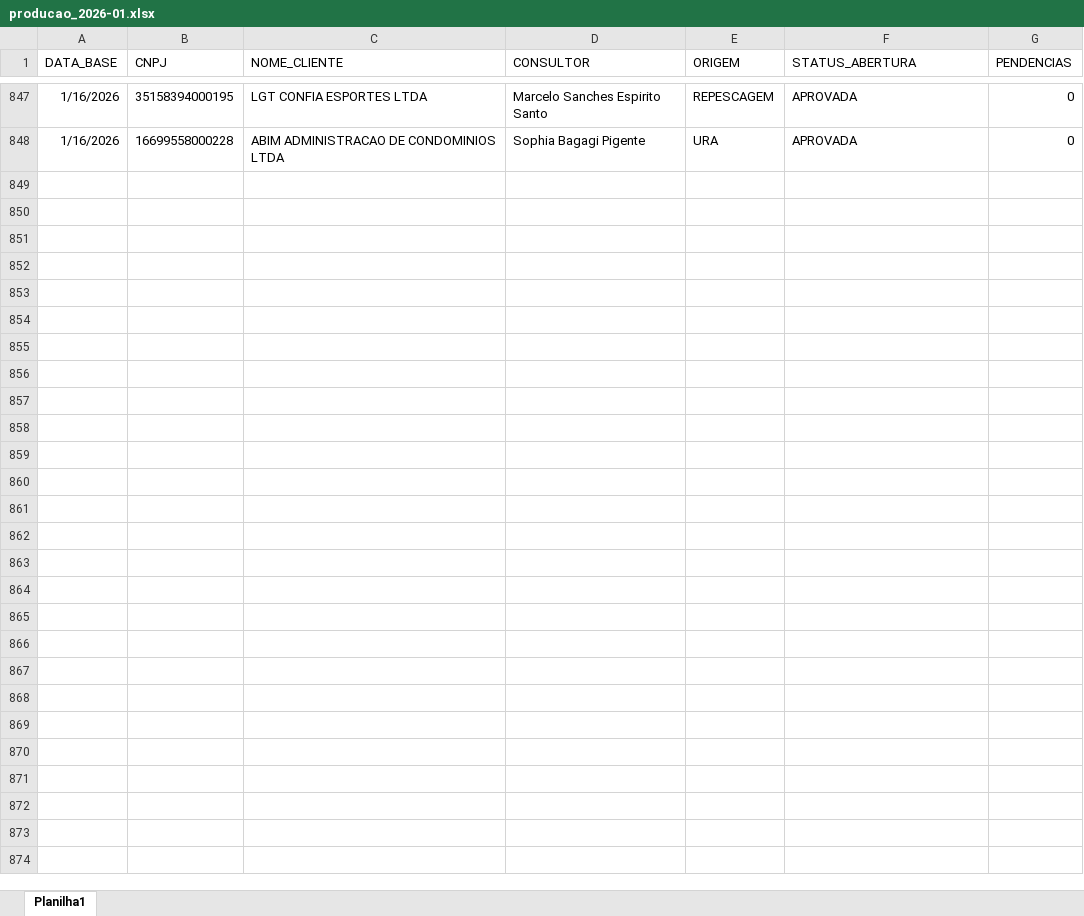
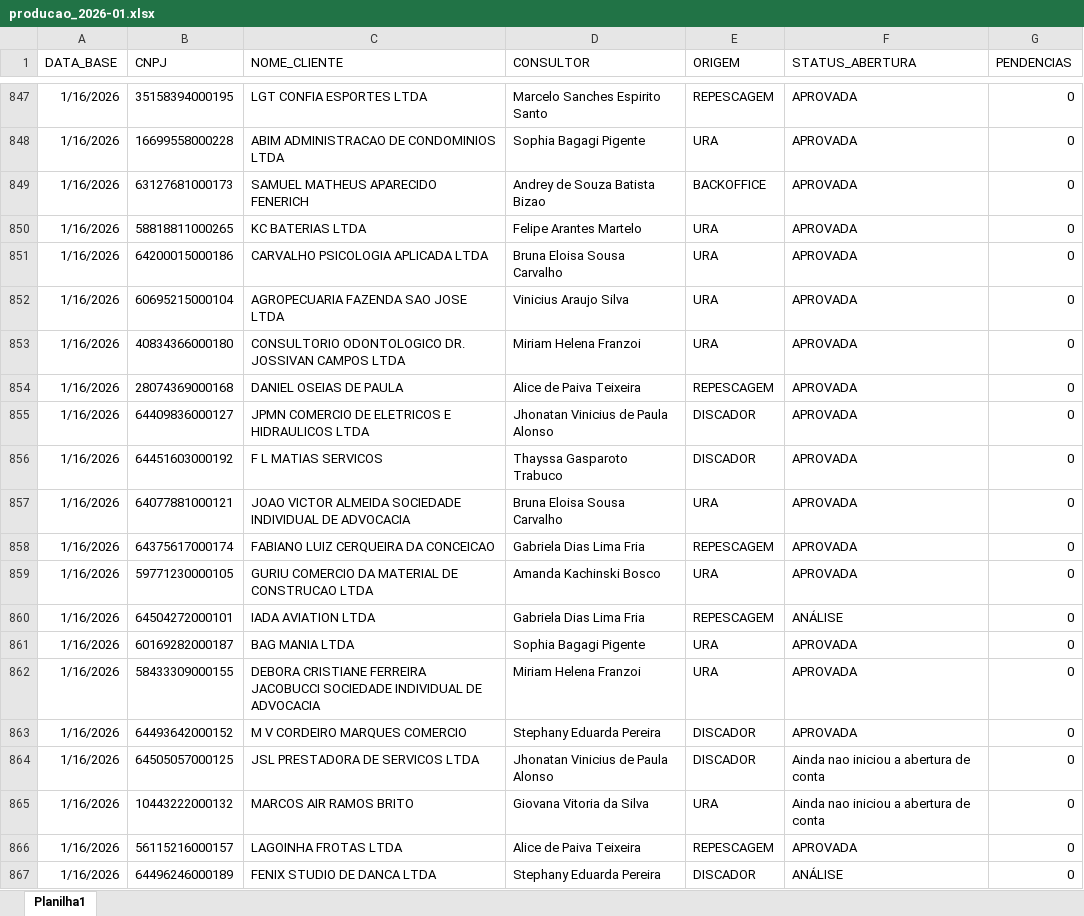
Before and after one commit to Augusto05/atlas, an Excel workbook: first-atlas/producao_2026-01.xlsx, sheet Planilha1, drawn as a sheet; only a part is shown, gaps mark what is left out; values as stored, in another font and other column widths than the file's, no borders; the diff covers the shown part only; the diff names each change by its address in the sheet, - before the commit and + after, or states it on an @@ line.

```diff
--- a/first-atlas/producao_2026-01.xlsx (sheet Planilha1)
+++ b/first-atlas/producao_2026-01.xlsx (sheet Planilha1)
+row 849: 1/16/2026 | 63127681000173 | SAMUEL MATHEUS APARECIDO FENERICH | Andrey de Souza Batista Bizao | BACKOFFICE | APROVADA | 0
+row 850: 1/16/2026 | 58818811000265 | KC BATERIAS LTDA | Felipe Arantes Martelo | URA | APROVADA | 0
+row 851: 1/16/2026 | 64200015000186 | CARVALHO PSICOLOGIA APLICADA LTDA | Bruna Eloisa Sousa Carvalho | URA | APROVADA | 0
+row 852: 1/16/2026 | 60695215000104 | AGROPECUARIA FAZENDA SAO JOSE LTDA | Vinicius Araujo Silva | URA | APROVADA | 0
+row 853: 1/16/2026 | 40834366000180 | CONSULTORIO ODONTOLOGICO DR. JOSSIVAN CAMPOS LTDA | Miriam Helena Franzoi | URA | APROVADA | 0
+row 854: 1/16/2026 | 28074369000168 | DANIEL OSEIAS DE PAULA | Alice de Paiva Teixeira | REPESCAGEM | APROVADA | 0
+row 855: 1/16/2026 | 64409836000127 | JPMN COMERCIO DE ELETRICOS E HIDRAULICOS LTDA | Jhonatan Vinicius de Paula Alonso | DISCADOR | APROVADA | 0
+row 856: 1/16/2026 | 64451603000192 | F L MATIAS SERVICOS | Thayssa Gasparoto Trabuco | DISCADOR | APROVADA | 0
+row 857: 1/16/2026 | 64077881000121 | JOAO VICTOR ALMEIDA SOCIEDADE INDIVIDUAL DE ADVOCACIA | Bruna Eloisa Sousa Carvalho | URA | APROVADA | 0
+row 858: 1/16/2026 | 64375617000174 | FABIANO LUIZ CERQUEIRA DA CONCEICAO | Gabriela Dias Lima Fria | REPESCAGEM | APROVADA | 0
+row 859: 1/16/2026 | 59771230000105 | GURIU COMERCIO DA MATERIAL DE CONSTRUCAO LTDA | Amanda Kachinski Bosco | URA | APROVADA | 0
+row 860: 1/16/2026 | 64504272000101 | IADA AVIATION LTDA | Gabriela Dias Lima Fria | REPESCAGEM | ANÁLISE | 0
+row 861: 1/16/2026 | 60169282000187 | BAG MANIA LTDA | Sophia Bagagi Pigente | URA | APROVADA | 0
+row 862: 1/16/2026 | 58433309000155 | DEBORA CRISTIANE FERREIRA JACOBUCCI SOCIEDADE INDIVIDUAL DE ADVOCACIA | Miriam Helena Franzoi | URA | APROVADA | 0
+row 863: 1/16/2026 | 64493642000152 | M V CORDEIRO MARQUES COMERCIO | Stephany Eduarda Pereira | DISCADOR | APROVADA | 0
+row 864: 1/16/2026 | 64505057000125 | JSL PRESTADORA DE SERVICOS LTDA | Jhonatan Vinicius de Paula Alonso | DISCADOR | Ainda nao iniciou a abertura de conta | 0
+row 865: 1/16/2026 | 10443222000132 | MARCOS AIR RAMOS BRITO | Giovana Vitoria da Silva | URA | Ainda nao iniciou a abertura de conta | 0
+row 866: 1/16/2026 | 56115216000157 | LAGOINHA FROTAS LTDA | Alice de Paiva Teixeira | REPESCAGEM | APROVADA | 0
+row 867: 1/16/2026 | 64496246000189 | FENIX STUDIO DE DANCA LTDA | Stephany Eduarda Pereira | DISCADOR | ANÁLISE | 0
```
Also changed, not shown: 70 added rows and 8 edited cells elsewhere in this sheet, first-atlas/balde_2025-11.xlsx, 1 other file.
